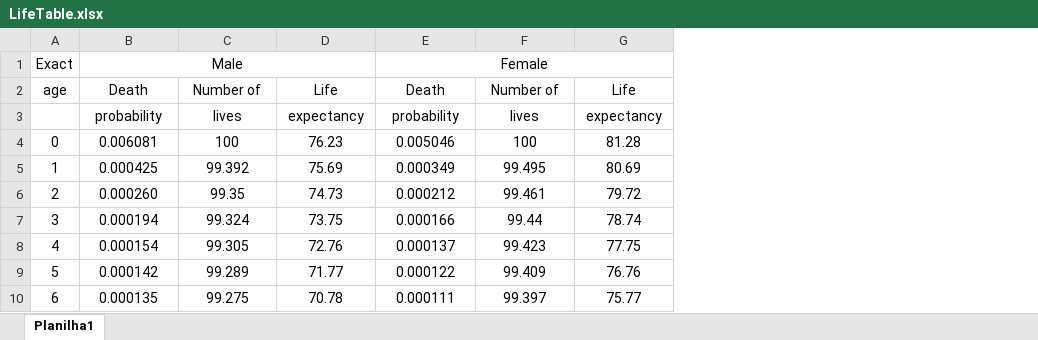
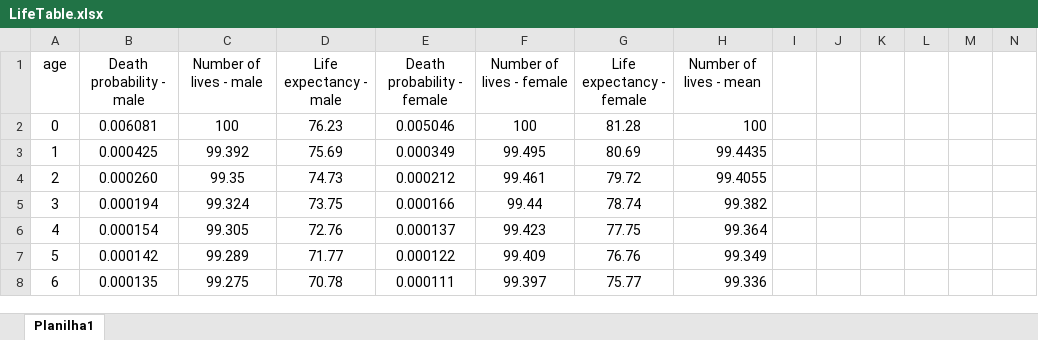
Before and after one commit to lucasbgreco/Macro-3, an Excel workbook: LifeTable.xlsx, sheet Planilha1, drawn as a sheet; only a part is shown; values as stored, in another font and other column widths than the file's, no borders; removed rows and columns are numbered as before the commit, all else as after; the diff names each change by its address in the sheet, - before the commit and + after, or states it on an @@ line.

```diff
--- a/LifeTable.xlsx (sheet Planilha1)
+++ b/LifeTable.xlsx (sheet Planilha1)
+column H, rows 2-8: 100 | 99.4435 | 99.4055 | 99.382 | 99.364 | 99.349 | 99.336
+column I, empty
+column J, empty
+column K, empty
+column L, empty
+column M, empty
+column N, empty
-row 1: Exact | Male |  |  | Female
-row 2: age | Death | Number of | Life | Death | Number of | Life
-row 3:  | probability | lives | expectancy | probability | lives | expectancy
+row 1: age | Death probability - male | Number of lives - male | Life expectancy - male | Death probability - female | Number of lives - female | Life expectancy - female | Number of lives - mean
```
Also changed, not shown: 2 other files.
